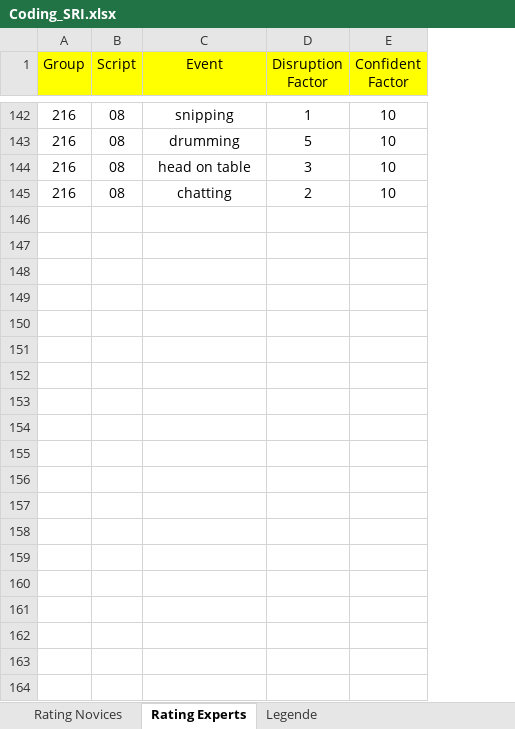
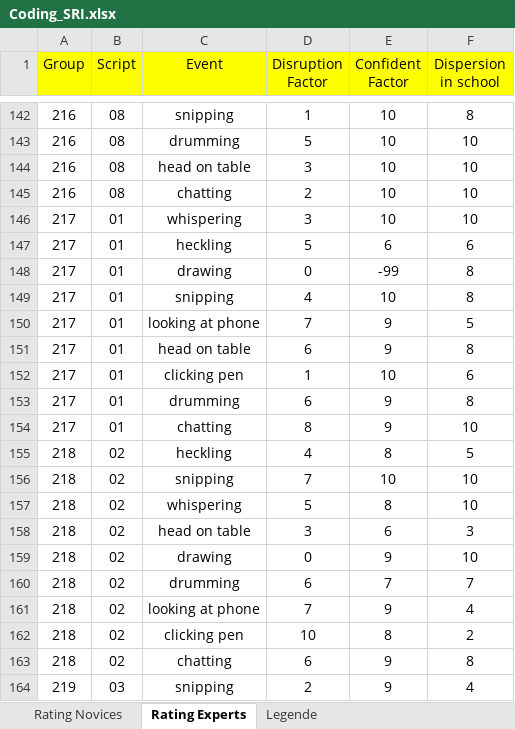
Before and after one commit to MandyKlatt/Mandy-PhD, an Excel workbook: 01_studies/01_Laborstudie ProVisioNET/R script/sri coding/data/Coding_SRI.xlsx, sheet Rating Experts, drawn as a sheet; only a part is shown, gaps mark what is left out; values as stored, in another font and other column widths than the file's, no borders; the diff covers the shown part only; the diff names each change by its address in the sheet, - before the commit and + after, or states it on an @@ line.

Commit message:
r script

```diff
--- a/01_studies/01_Laborstudie ProVisioNET/R script/sri coding/data/Coding_SRI.xlsx (sheet Rating Experts)
+++ b/01_studies/01_Laborstudie ProVisioNET/R script/sri coding/data/Coding_SRI.xlsx (sheet Rating Experts)
+column F (Dispersion in school), rows 142-145: 8 | 10 | 10 | 10
+row 146: 217 | 01 | whispering | 3 | 10 | 10
+row 147: 217 | 01 | heckling | 5 | 6 | 6
+row 148: 217 | 01 | drawing | 0 | -99 | 8
+row 149: 217 | 01 | snipping | 4 | 10 | 8
+row 150: 217 | 01 | looking at phone | 7 | 9 | 5
+row 151: 217 | 01 | head on table | 6 | 9 | 8
+row 152: 217 | 01 | clicking pen | 1 | 10 | 6
+row 153: 217 | 01 | drumming | 6 | 9 | 8
+row 154: 217 | 01 | chatting | 8 | 9 | 10
+row 155: 218 | 02 | heckling | 4 | 8 | 5
+row 156: 218 | 02 | snipping | 7 | 10 | 10
+row 157: 218 | 02 | whispering | 5 | 8 | 10
+row 158: 218 | 02 | head on table | 3 | 6 | 3
+row 159: 218 | 02 | drawing | 0 | 9 | 10
+row 160: 218 | 02 | drumming | 6 | 7 | 7
+row 161: 218 | 02 | looking at phone | 7 | 9 | 4
+row 162: 218 | 02 | clicking pen | 10 | 8 | 2
+row 163: 218 | 02 | chatting | 6 | 9 | 8
+row 164: 219 | 03 | snipping | 2 | 9 | 4
```
Also changed, not shown: 197 added rows elsewhere in this sheet, sheet Rating Novices, sheet Legende, 01_studies/01_Laborstudie ProVisioNET/R script/demographic data/data/data_empschul_labor_lehrperson.xlsx.
